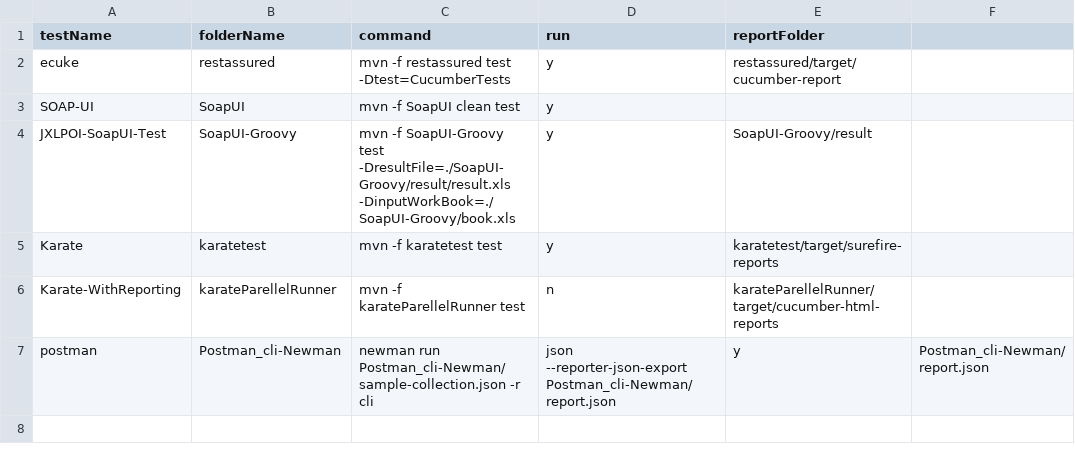
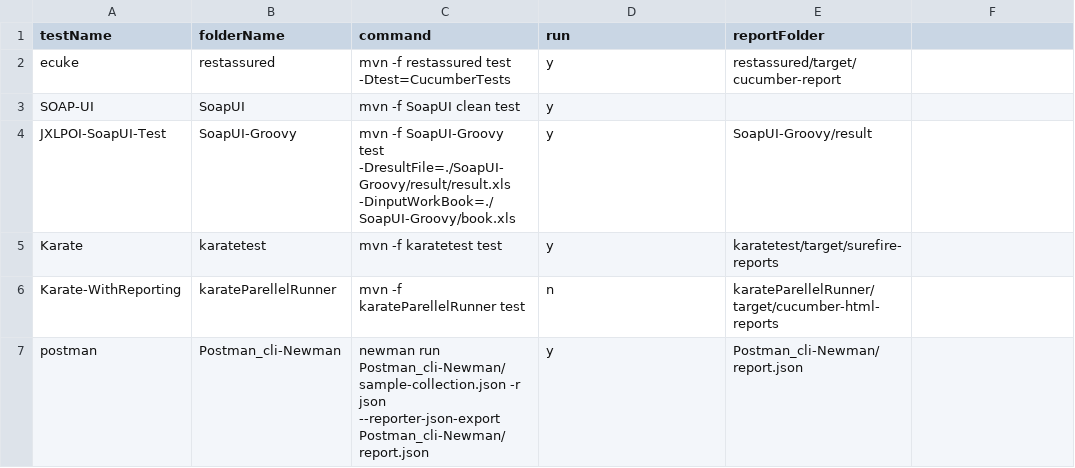
Before and after one commit to abhishekchh/dump_files, a CSV file: list.csv, drawn as a sheet.

Commit message:
Update list.csv

```diff
--- a/list.csv
+++ b/list.csv
@@ -6,2 +6,2 @@ Karate,karatetest,mvn -f karatetest test ,y,karatetest/target/surefire-reports
 Karate-WithReporting,karateParellelRunner,mvn -f karateParellelRunner test,n,karateParellelRunner/target/cucumber-html-reports
-postman,Postman_cli-Newman,newman run Postman_cli-Newman/sample-collection.json -r cli,json --reporter-json-export Postman_cli-Newman/report.json,y,Postman_cli-Newman/report.json
+postman,Postman_cli-Newman,newman run Postman_cli-Newman/sample-collection.json -r json --reporter-json-export Postman_cli-Newman/report.json,y,Postman_cli-Newman/report.json
```
